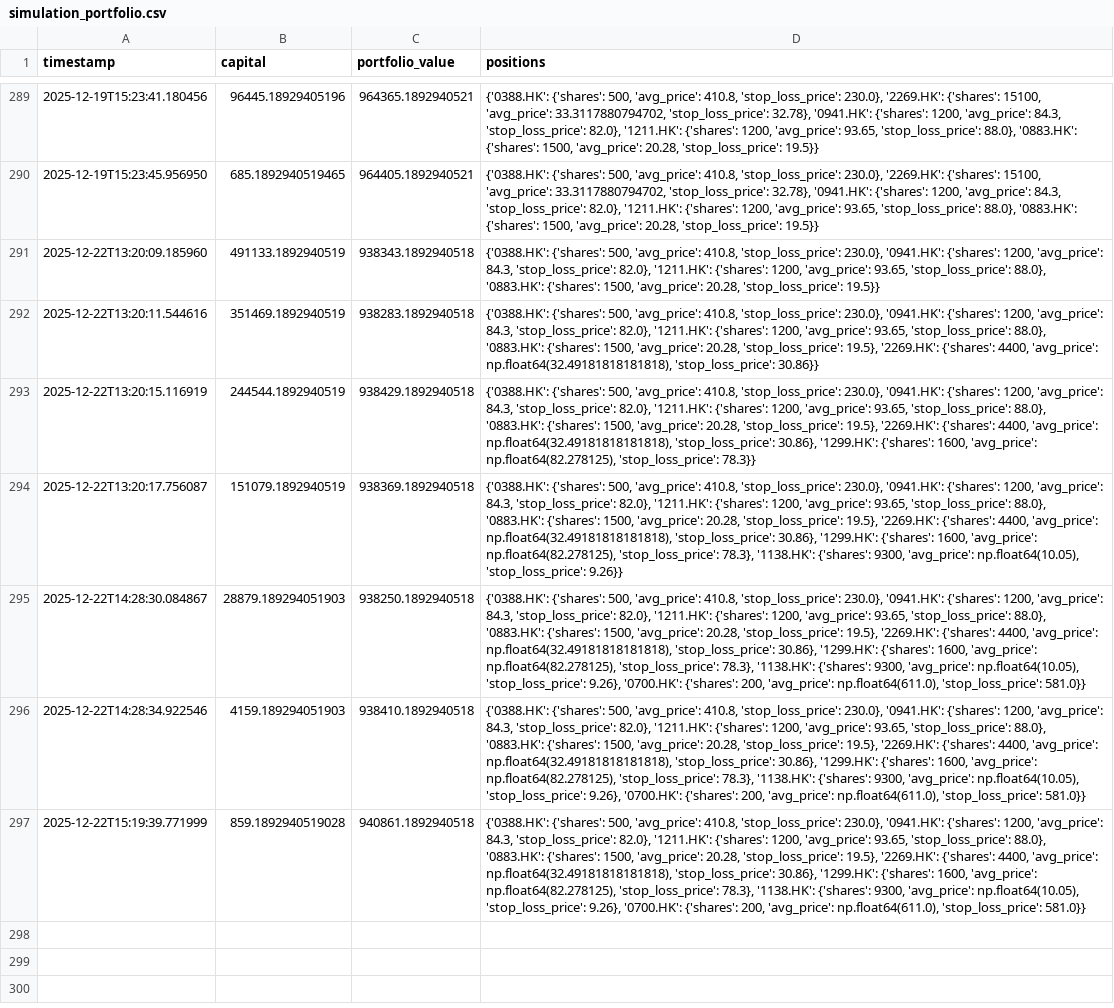
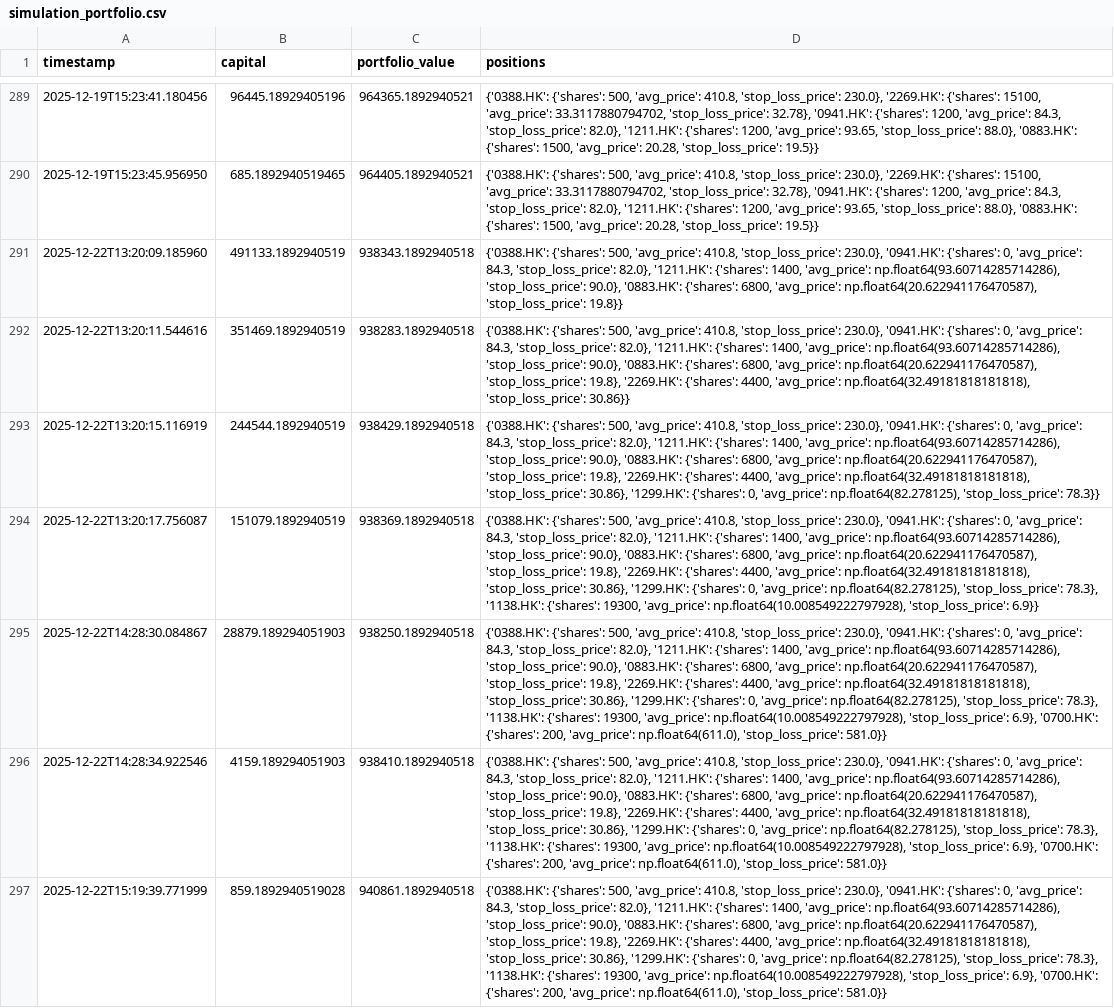
Before and after one commit to wonglaitung/fortune, a CSV file: data/simulation_portfolio.csv, drawn as a sheet; only a part is shown, gaps mark what is left out; the diff covers the shown part only; the diff names each change by its address in the sheet, - before the commit and + after, or states it on an @@ line.

Commit message:
Update data files on 2025-12-23 13:00:02

```diff
--- a/data/simulation_portfolio.csv
+++ b/data/simulation_portfolio.csv
-D291 (positions): …'0941.HK': {'shares': 1200, 'avg_price': 84.3, 'stop_loss_price': 82.0}, '1211.HK': {'shares': 1200, 'avg_price': 93.65, 'stop_loss_price': 88.0}, '0883.HK': {'shares': 1500, 'avg_price': 20.28, 'stop_loss_price': 19.5}}
+D291 (positions): …'0941.HK': {'shares': 0, 'avg_price': 84.3, 'stop_loss_price': 82.0}, '1211.HK': {'shares': 1400, 'avg_price': np.float64(93.60714285714286), 'stop_loss_price': 90.0}, '0883.HK': {'shares': 6800, 'avg_price': np.float64(20.622941176470587), 'stop_loss_price': 19.8}}
-D292 (positions): …'0941.HK': {'shares': 1200, 'avg_price': 84.3, 'stop_loss_price': 82.0}, '1211.HK': {'shares': 1200, 'avg_price': 93.65, 'stop_loss_price': 88.0}, '0883.HK': {'shares': 1500, 'avg_price': 20.28, 'stop_loss_price': 19.5}, '2269.HK': {'shares':…
+D292 (positions): …'0941.HK': {'shares': 0, 'avg_price': 84.3, 'stop_loss_price': 82.0}, '1211.HK': {'shares': 1400, 'avg_price': np.float64(93.60714285714286), 'stop_loss_price': 90.0}, '0883.HK': {'shares': 6800, 'avg_price': np.float64(20.622941176470587), 'stop_loss_price': 19.8}, '2269.HK': {'shares':…
-D293 (positions): …'0941.HK': {'shares': 1200, 'avg_price': 84.3, 'stop_loss_price': 82.0}, '1211.HK': {'shares': 1200, 'avg_price': 93.65, 'stop_loss_price': 88.0}, '0883.HK': {'shares': 1500, 'avg_price': 20.28, 'stop_loss_price': 19.5}, '2269.HK': {'shares': 4400, 'avg_price': np.float64(32.49181818181818), 'stop_loss_price': 30.86}, '1299.HK': {'shares': 1600, 'avg_price': np.float64(82.278125),…
+D293 (positions): …'0941.HK': {'shares': 0, 'avg_price': 84.3, 'stop_loss_price': 82.0}, '1211.HK': {'shares': 1400, 'avg_price': np.float64(93.60714285714286), 'stop_loss_price': 90.0}, '0883.HK': {'shares': 6800, 'avg_price': np.float64(20.622941176470587), 'stop_loss_price': 19.8}, '2269.HK': {'shares': 4400, 'avg_price': np.float64(32.49181818181818), 'stop_loss_price': 30.86}, '1299.HK': {'shares': 0, 'avg_price': np.float64(82.278125),…
-D294 (positions): …'0941.HK': {'shares': 1200, 'avg_price': 84.3, 'stop_loss_price': 82.0}, '1211.HK': {'shares': 1200, 'avg_price': 93.65, 'stop_loss_price': 88.0}, '0883.HK': {'shares': 1500, 'avg_price': 20.28, 'stop_loss_price': 19.5}, '2269.HK': {'shares': 4400, 'avg_price': np.float64(32.49181818181818), 'stop_loss_price': 30.86}, '1299.HK': {'shares': 1600, 'avg_price': np.float64(82.278125), 'stop_loss_price': 78.3}, '1138.HK': {'shares': 9300, 'avg_price': np.float64(10.05), 'stop_loss_price': 9.26}}
+D294 (positions): …'0941.HK': {'shares': 0, 'avg_price': 84.3, 'stop_loss_price': 82.0}, '1211.HK': {'shares': 1400, 'avg_price': np.float64(93.60714285714286), 'stop_loss_price': 90.0}, '0883.HK': {'shares': 6800, 'avg_price': np.float64(20.622941176470587), 'stop_loss_price': 19.8}, '2269.HK': {'shares': 4400, 'avg_price': np.float64(32.49181818181818), 'stop_loss_price': 30.86}, '1299.HK': {'shares': 0, 'avg_price': np.float64(82.278125), 'stop_loss_price': 78.3}, '1138.HK': {'shares': 19300, 'avg_price': np.float64(10.008549222797928), 'stop_loss_price': 6.9}}
-D295:D297 (positions): …'0941.HK': {'shares': 1200, 'avg_price': 84.3, 'stop_loss_price': 82.0}, '1211.HK': {'shares': 1200, 'avg_price': 93.65, 'stop_loss_price': 88.0}, '0883.HK': {'shares': 1500, 'avg_price': 20.28, 'stop_loss_price': 19.5}, '2269.HK': {'shares': 4400, 'avg_price': np.float64(32.49181818181818), 'stop_loss_price': 30.86}, '1299.HK': {'shares': 1600, 'avg_price': np.float64(82.278125), 'stop_loss_price': 78.3}, '1138.HK': {'shares': 9300, 'avg_price': np.float64(10.05), 'stop_loss_price': 9.26}, '0700.HK': {'shares':…
+D295:D297 (positions): …'0941.HK': {'shares': 0, 'avg_price': 84.3, 'stop_loss_price': 82.0}, '1211.HK': {'shares': 1400, 'avg_price': np.float64(93.60714285714286), 'stop_loss_price': 90.0}, '0883.HK': {'shares': 6800, 'avg_price': np.float64(20.622941176470587), 'stop_loss_price': 19.8}, '2269.HK': {'shares': 4400, 'avg_price': np.float64(32.49181818181818), 'stop_loss_price': 30.86}, '1299.HK': {'shares': 0, 'avg_price': np.float64(82.278125), 'stop_loss_price': 78.3}, '1138.HK': {'shares': 19300, 'avg_price': np.float64(10.008549222797928), 'stop_loss_price': 6.9}, '0700.HK': {'shares':…
```
Also changed, not shown: 6 added rows elsewhere in this file, data/simulation_transactions.csv, 2 other files.
